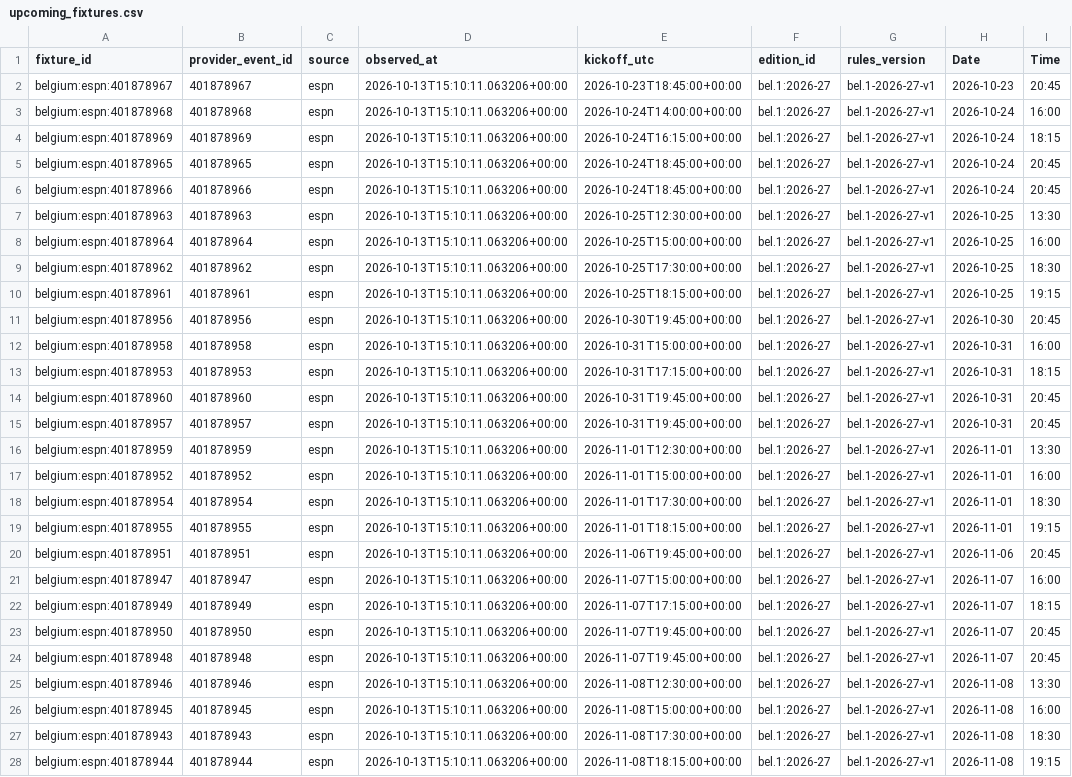
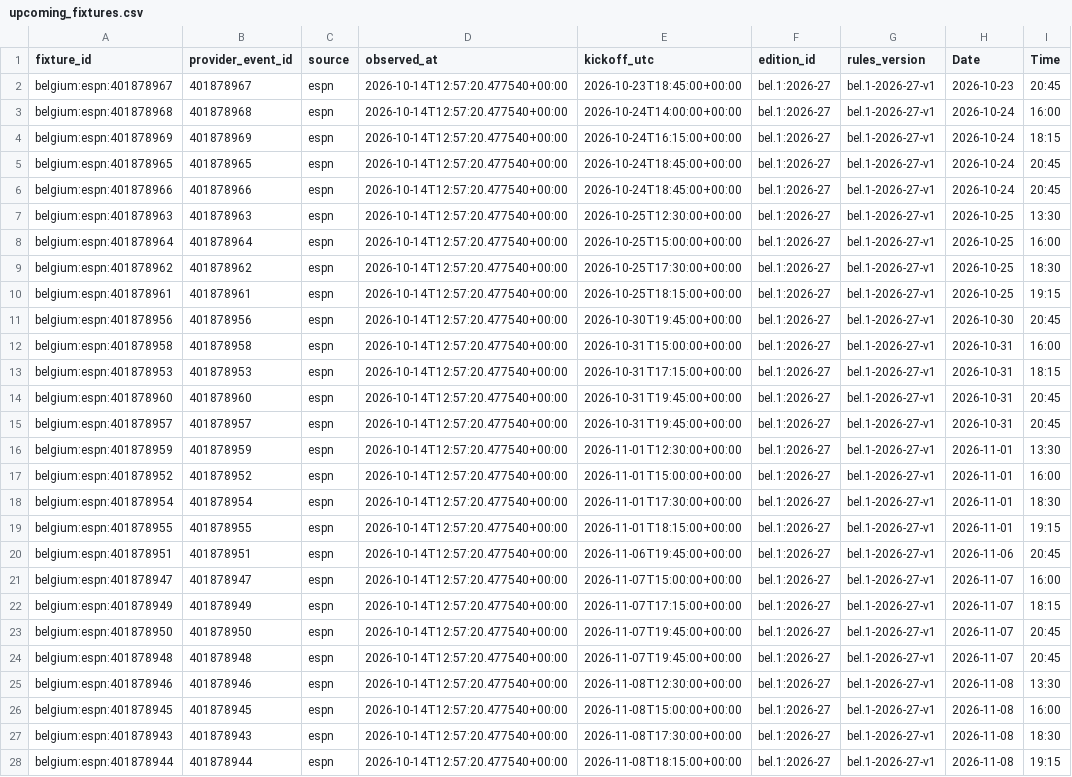
Before and after one commit to gmalbert/belgium-soccer, a CSV file: data_files/upcoming_fixtures.csv, drawn as a sheet; only a part is shown; the diff covers the shown part only; the diff names each change by its address in the sheet, - before the commit and + after, or states it on an @@ line.

```diff
--- a/data_files/upcoming_fixtures.csv
+++ b/data_files/upcoming_fixtures.csv
-D2:D28 (observed_at): 2026-10-13T15:10:11.063206+00:00
+D2:D28 (observed_at): 2026-10-14T12:57:20.477540+00:00
```
Also changed, not shown: 4 added rows and 23 edited cells elsewhere in this file, data_files/poisson_metrics_history.csv, data_files/upcoming_predictions.csv, 9 other files.
